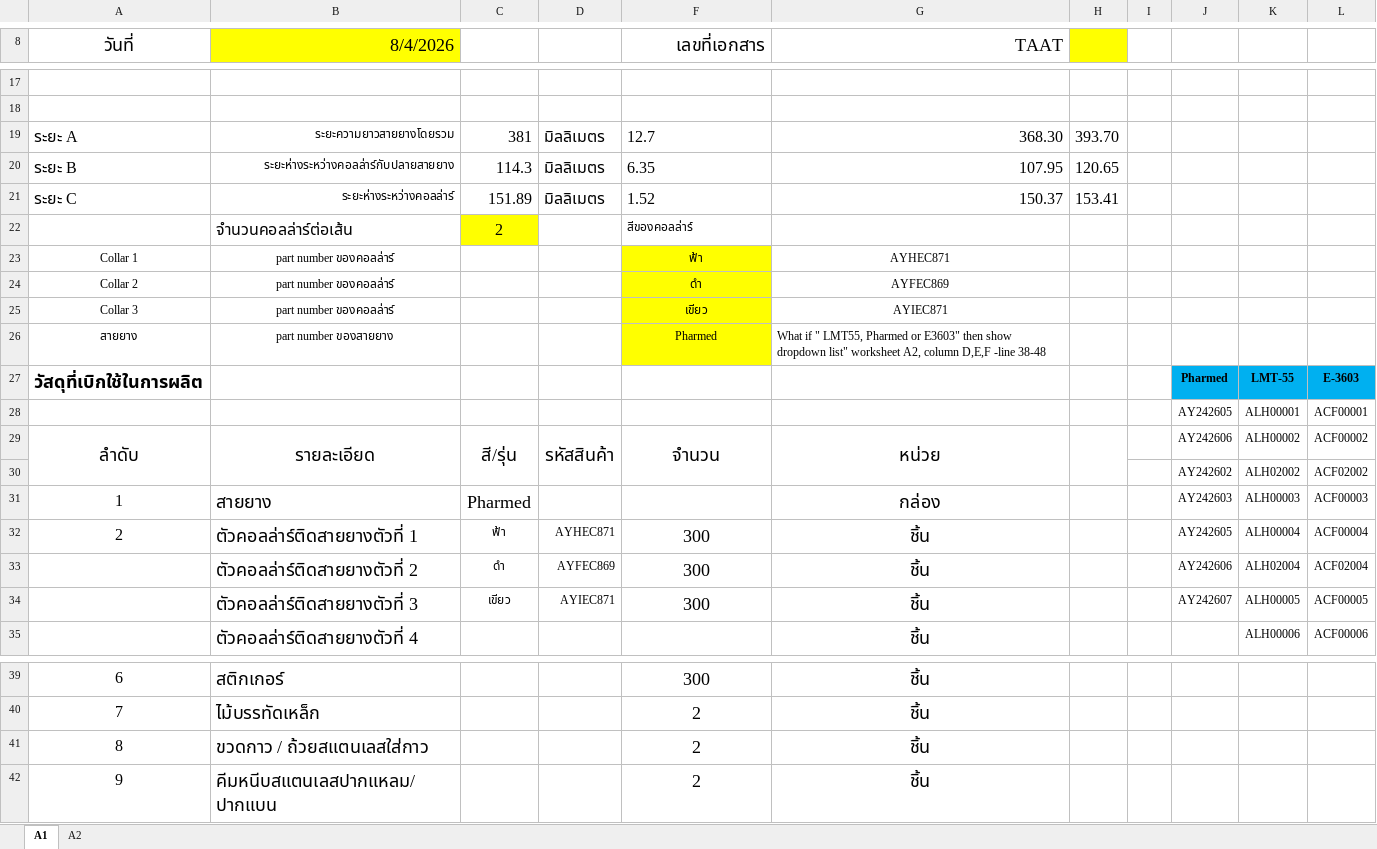
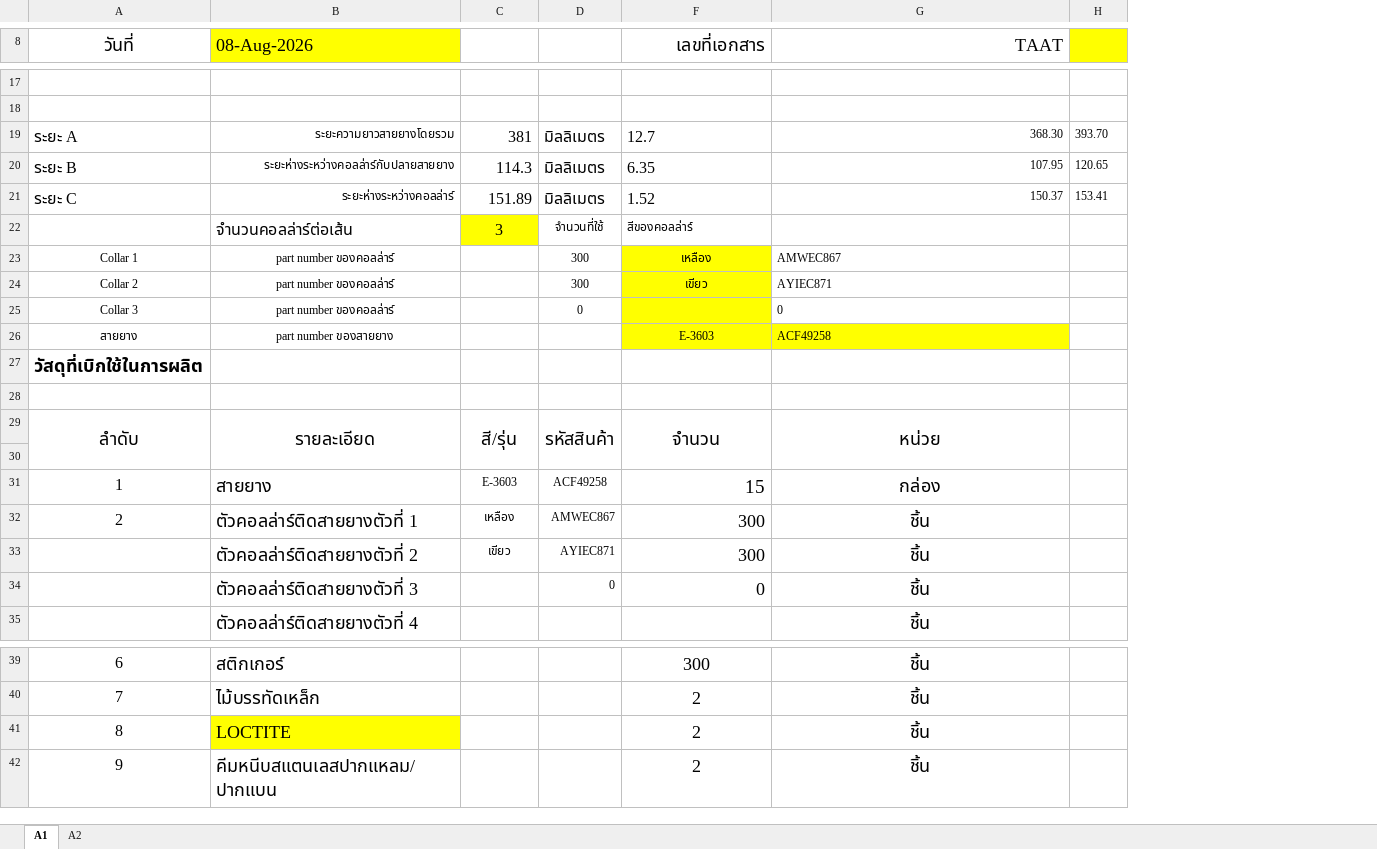
Before and after one commit to paisirimanuwat2003-byte/Vatska_Label_Sticker, an Excel workbook: examples/TAAT/ใบสั่งงาน TAAT.xlsx, sheet A1, drawn as a sheet; only a part is shown, gaps mark what is left out; values as stored, in another font and other column widths than the file's, no borders; charts and pictures not drawn; removed rows and columns are numbered as before the commit, all else as after; the diff covers the shown part only; the diff names each change by its address in the sheet, - before the commit and + after, or states it on an @@ line.

```diff
--- a/examples/TAAT/ใบสั่งงาน TAAT.xlsx (sheet A1)
+++ b/examples/TAAT/ใบสั่งงาน TAAT.xlsx (sheet A1)
-column I, empty
-column J, rows 27-32: Pharmed | AY242605 | AY242606 | AY242602 | AY242603 | AY242605; row 34: AY242607
-column K, rows 27-32: LMT-55 | ALH00001 | ALH00002 | ALH02002 | ALH00003 | ALH00004; rows 34-35: ALH00005 | ALH00006
-column L, rows 27-32: E-3603 | ACF00001 | ACF00002 | ACF02002 | ACF00003 | ACF00004; rows 34-35: ACF00005 | ACF00006
-B8: 8/4/2026
+B8: 08-Aug-2026
@@ G19:H21 text size: smaller @@
-C22: 2
+C22: 3
-D22: (empty)
+D22: จำนวนที่ใช้
-D23:D24: (empty)
+D23:D24: 300
-F23 (เลขที่เอกสาร): ฟ้า
+F23 (เลขที่เอกสาร): เหลือง
-G23 (TAAT): AYHEC871
+G23 (TAAT): AMWEC867
-G23:G25 alignment: center
+G23:G25 alignment: left
-F24 (เลขที่เอกสาร): ดำ
+F24 (เลขที่เอกสาร): เขียว
-G24 (TAAT): AYFEC869
+G24 (TAAT): AYIEC871
-D25: (empty)
+D25: 0
-F25 (เลขที่เอกสาร): เขียว
+F25 (เลขที่เอกสาร): (empty)
-G25 (TAAT): AYIEC871
+G25 (TAAT): 0
-F26 (เลขที่เอกสาร): Pharmed
+F26 (เลขที่เอกสาร): E-3603
-G26 (TAAT): What if " LMT55, Pharmed or E3603" then show dropdown list" worksheet A2, column D,E,F -line 38-48
+G26 (TAAT): ACF49258
-G26 fill: none
+G26 fill: #FFFF00
-row 28:  |  |  |  |  |  |  |  | AY242605 | ALH00001 | ACF00001
+row 28: (empty)
-row 30:  |  |  |  |  |  |  |  | AY242602 | ALH02002 | ACF02002
+row 30: (empty)
-C31: Pharmed
+C31: E-3603
@@ C31 text size: smaller @@
-D31: (empty)
+D31: ACF49258
-F31 (เลขที่เอกสาร): (empty)
+F31 (เลขที่เอกสาร): 15
-C32: ฟ้า
+C32: เหลือง
-D32: AYHEC871
+D32: AMWEC867
-F32 alignment: center
+F32 alignment: right
-row 33:  | ตัวคอลล่าร์ติดสายยางตัวที่ 2 | ดำ | AYFEC869 | 300 | ชิ้น |  |  | AY242606 | ALH02004 | ACF02004
-B33 (08-Aug-2026): ตัวคอลล่าร์ติดสายยางตัวที่ 3
+B33 (08-Aug-2026): ตัวคอลล่าร์ติดสายยางตัวที่ 2
-F33 alignment: center
+F33 alignment: right
+row 34:  | ตัวคอลล่าร์ติดสายยางตัวที่ 3 |  | 0 | 0 | ชิ้น
-B41 (08-Aug-2026): ขวดกาว / ถ้วยสแตนเลสใส่กาว
+B41 (08-Aug-2026): LOCTITE
-B41 fill: none
+B41 fill: #FFFF00
```
Also changed, not shown: 1 added row, 1 removed row, 4 edited cells and merged cells elsewhere in this sheet, sheet A2, formulas that keep their value, hidden cells, charts or pictures, 5 other files.
